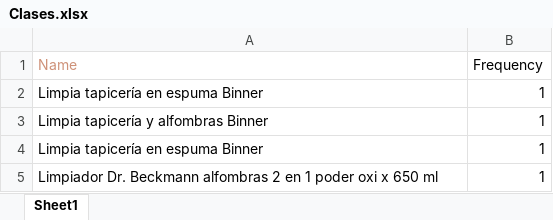
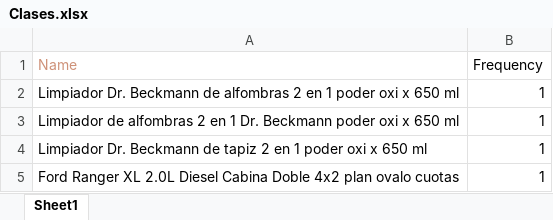
Before and after one commit to mbenetti/ISEC, an Excel workbook: Clases.xlsx, sheet Sheet1, drawn as a sheet; values as stored, in another font and other column widths than the file's, no borders; the diff names each change by its address in the sheet, - before the commit and + after, or states it on an @@ line.

Commit message:
Adding config documentation update and change excel file name

```diff
--- a/Clases.xlsx (sheet Sheet1)
+++ b/Clases.xlsx (sheet Sheet1)
-A2 (Name): Limpia tapicería en espuma Binner
+A2 (Name): Limpiador Dr. Beckmann de alfombras 2 en 1 poder oxi x 650 ml
-A3 (Name): Limpia tapicería y alfombras Binner
+A3 (Name): Limpiador de alfombras 2 en 1 Dr. Beckmann poder oxi x 650 ml
-A4 (Name): Limpia tapicería en espuma Binner
+A4 (Name): Limpiador Dr. Beckmann de tapiz 2 en 1 poder oxi x 650 ml
-A5 (Name): Limpiador Dr. Beckmann alfombras 2 en 1 poder oxi x 650 ml
+A5 (Name): Ford Ranger XL 2.0L Diesel Cabina Doble 4x2 plan ovalo cuotas
```
Also changed, not shown: 7 other files.
